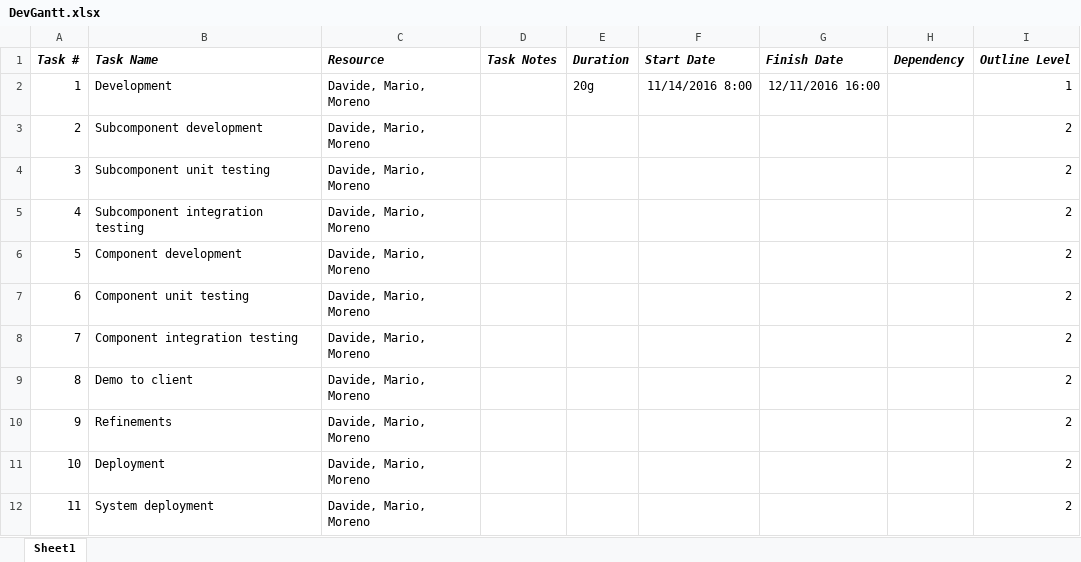
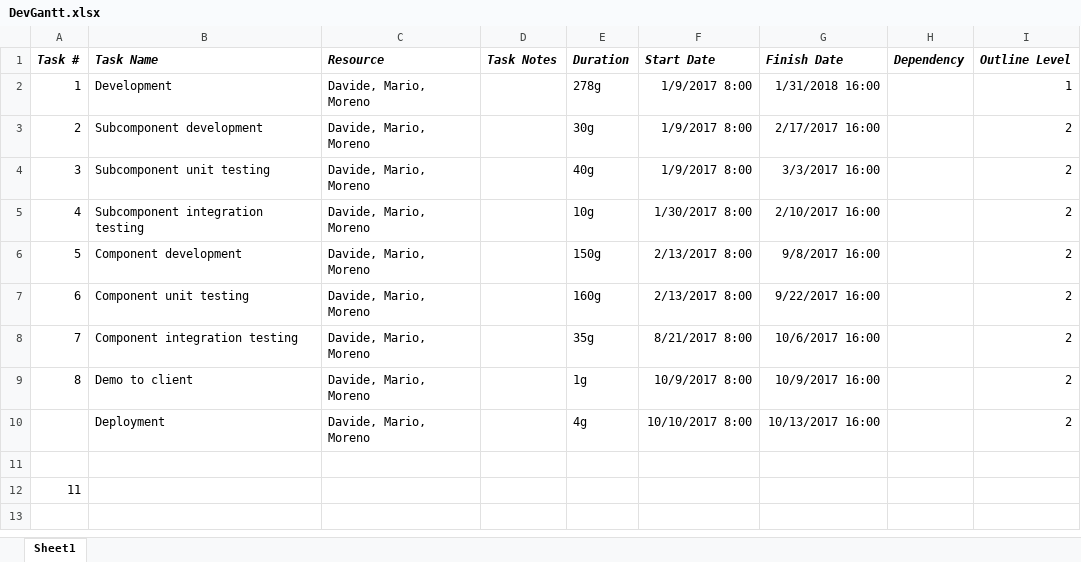
Before and after one commit to marioscrock/PowerEnJoy-SE2Project, an Excel workbook: pp/gantt/DevGantt.xlsx, sheet Sheet1, drawn as a sheet; values as stored, in another font and other column widths than the file's, no borders; removed rows and columns are numbered as before the commit, all else as after; the diff names each change by its address in the sheet, - before the commit and + after, or states it on an @@ line.

Commit message:
Completed DevGantt

```diff
--- a/pp/gantt/DevGantt.xlsx (sheet Sheet1)
+++ b/pp/gantt/DevGantt.xlsx (sheet Sheet1)
-E2 (Duration): 20g
+E2 (Duration): 278g
-F2 (Start Date): 11/14/2016 8:00
+F2 (Start Date): 1/9/2017 8:00
-G2 (Finish Date): 12/11/2016 16:00
+G2 (Finish Date): 1/31/2018 16:00
-E3 (Duration): (empty)
+E3 (Duration): 30g
-F3:F4 (Start Date): (empty)
+F3:F4 (Start Date): 1/9/2017 8:00
-G3 (Finish Date): (empty)
+G3 (Finish Date): 2/17/2017 16:00
-E4 (Duration): (empty)
+E4 (Duration): 40g
-G4 (Finish Date): (empty)
+G4 (Finish Date): 3/3/2017 16:00
-E5 (Duration): (empty)
+E5 (Duration): 10g
-F5 (Start Date): (empty)
+F5 (Start Date): 1/30/2017 8:00
-G5 (Finish Date): (empty)
+G5 (Finish Date): 2/10/2017 16:00
-E6 (Duration): (empty)
+E6 (Duration): 150g
-F6:F7 (Start Date): (empty)
+F6:F7 (Start Date): 2/13/2017 8:00
-G6 (Finish Date): (empty)
+G6 (Finish Date): 9/8/2017 16:00
-E7 (Duration): (empty)
+E7 (Duration): 160g
-G7 (Finish Date): (empty)
+G7 (Finish Date): 9/22/2017 16:00
-E8 (Duration): (empty)
+E8 (Duration): 35g
-F8 (Start Date): (empty)
+F8 (Start Date): 8/21/2017 8:00
-G8 (Finish Date): (empty)
+G8 (Finish Date): 10/6/2017 16:00
-E9 (Duration): (empty)
+E9 (Duration): 1g
-F9 (Start Date): (empty)
+F9 (Start Date): 10/9/2017 8:00
-G9 (Finish Date): (empty)
+G9 (Finish Date): 10/9/2017 16:00
-row 10: 9 | Refinements | Davide, Mario, Moreno |  |  |  |  |  | 2
+row 10:  | Deployment | Davide, Mario, Moreno |  | 4g | 10/10/2017 8:00 | 10/13/2017 16:00 |  | 2
-row 11: 10 | Deployment | Davide, Mario, Moreno |  |  |  |  |  | 2
+row 11: (empty)
-B12 (Task Name): System deployment
+B12 (Task Name): (empty)
-C12 (Resource): Davide, Mario, Moreno
+C12 (Resource): (empty)
-I12 (Outline Level): 2
+I12 (Outline Level): (empty)
```
